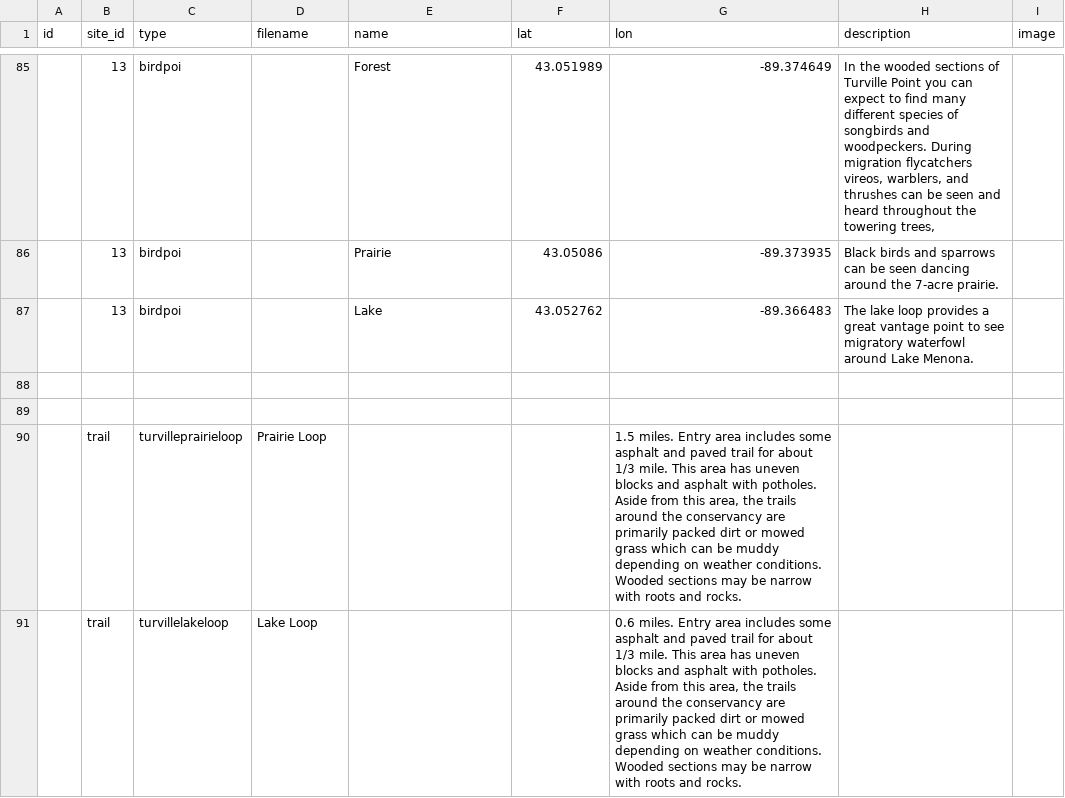
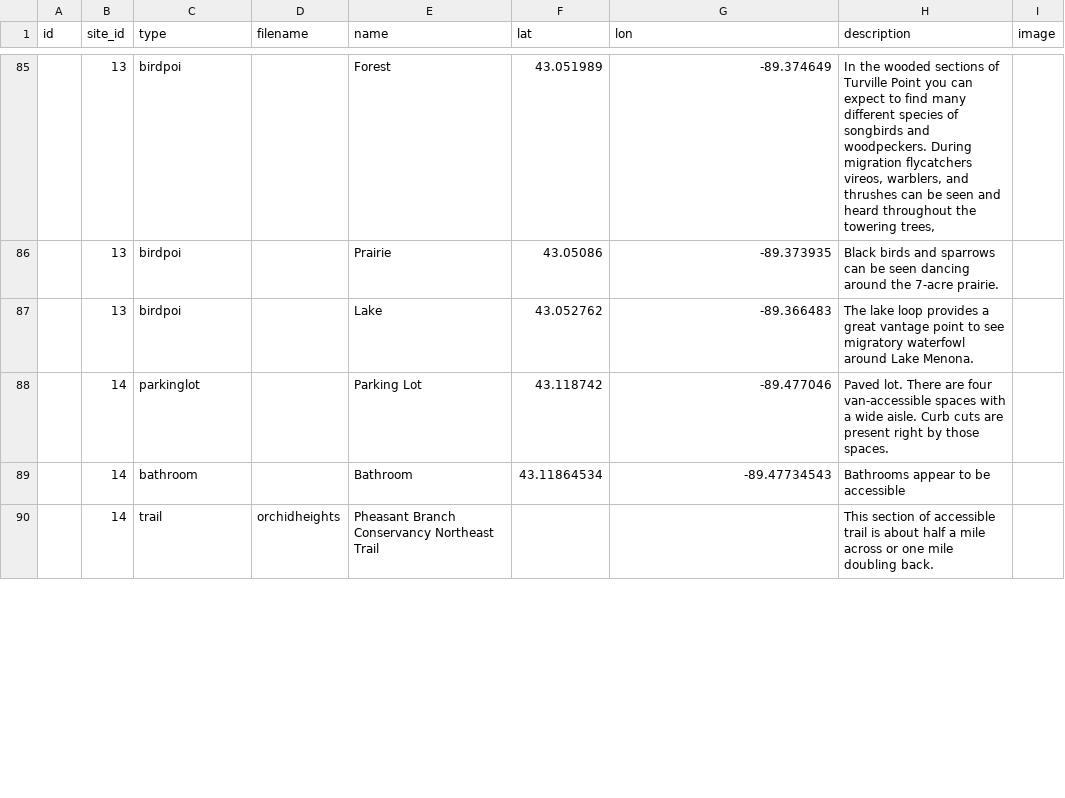
Before and after one commit to JoeyWillman/WisconsinAccessibleBirdingAtlas, a CSV file: assets/data/points.csv, drawn as a sheet; only a part is shown, gaps mark what is left out; removed rows and columns are numbered as before the commit, all else as after; the diff covers the shown part only; the diff names each change by its address in the sheet, - before the commit and + after, or states it on an @@ line.

Commit message:
points

```diff
--- a/assets/data/points.csv
+++ b/assets/data/points.csv
-row 88: (empty)
+row 88:  | 14 | parkinglot |  | Parking Lot | 43.118742 | -89.477046 | Paved lot. There are four van-accessible spaces with a wide aisle. Curb cuts are present right by those spaces.
-row 89: (empty)
+row 89:  | 14 | bathroom |  | Bathroom | 43.11864534 | -89.47734543 | Bathrooms appear to be accessible
-row 90:  | trail | turvilleprairieloop | Prairie Loop |  |  | 1.5 miles. Entry area includes some asphalt and paved trail for about 1/3 mile. This area has uneven blocks and asphalt with potholes. Aside from this area, the trails around the conservancy are primarily packed dirt or mowed grass which can be muddy depending on weather conditions. Wooded sections may be narrow with roots and rocks.
-row 91:  | trail | turvillelakeloop | Lake Loop |  |  | 0.6 miles. Entry area includes some asphalt and paved trail for about 1/3 mile. This area has uneven blocks and asphalt with potholes. Aside from this area, the trails around the conservancy are primarily packed dirt or mowed grass which can be muddy depending on weather conditions. Wooded sections may be narrow with roots and rocks.
+row 90:  | 14 | trail | orchidheights | Pheasant Branch Conservancy Northeast Trail |  |  | This section of accessible trail is about half a mile across or one mile doubling back.
```
Also changed, not shown: 5 added rows and 2 edited cells elsewhere in this file, assets/data/points(backup).csv.
